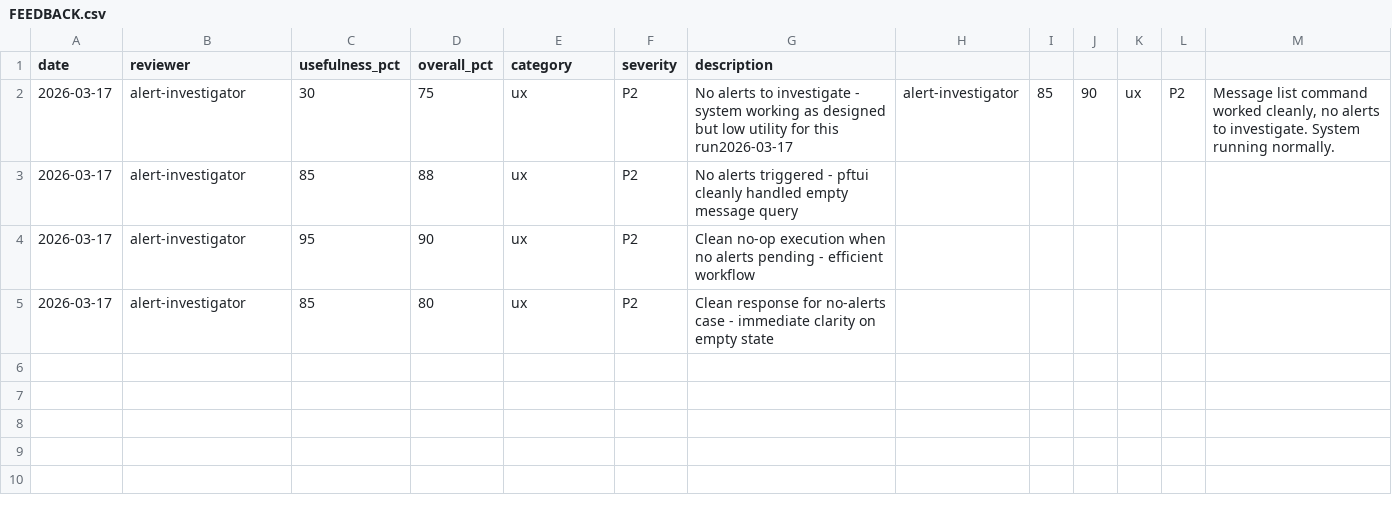
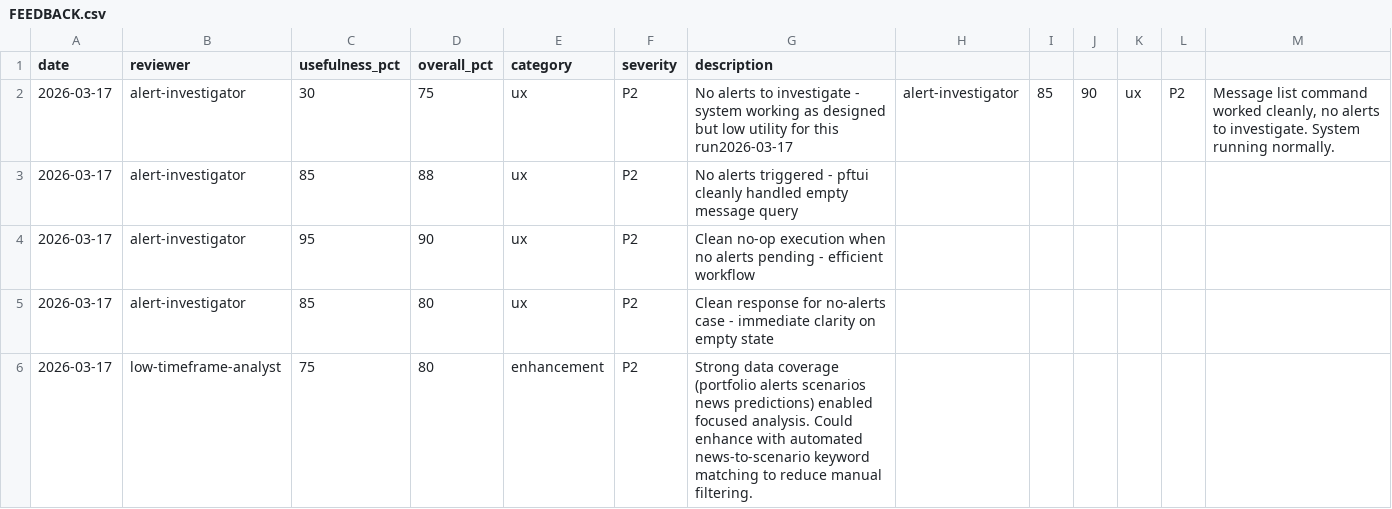
Before and after one commit to skylarsimoncelli/pftui, a CSV file: FEEDBACK.csv, drawn as a sheet; the diff names each change by its address in the sheet, - before the commit and + after, or states it on an @@ line.

Commit message:
Low-timeframe analyst feedback: March 17 pre-market run

```diff
--- a/FEEDBACK.csv
+++ b/FEEDBACK.csv
+row 6: 2026-03-17 | low-timeframe-analyst | 75 | 80 | enhancement | P2 | Strong data coverage (portfolio alerts scenarios news predictions) enabled focused analysis. Could enhance with automated news-to-scenario keyword matching to reduce manual filtering.
```
